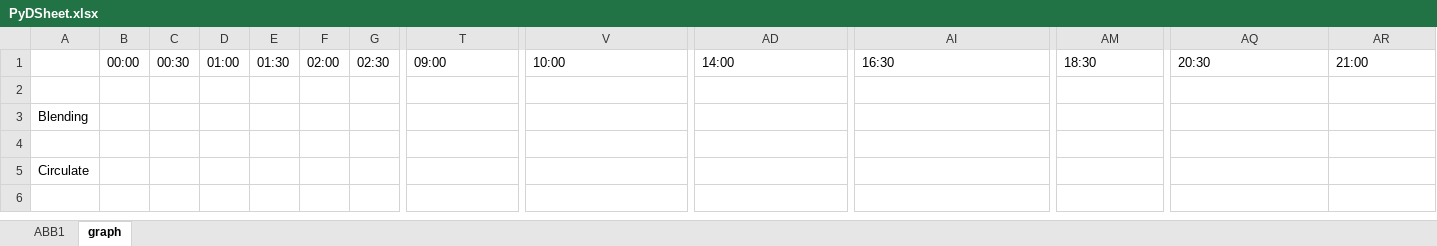
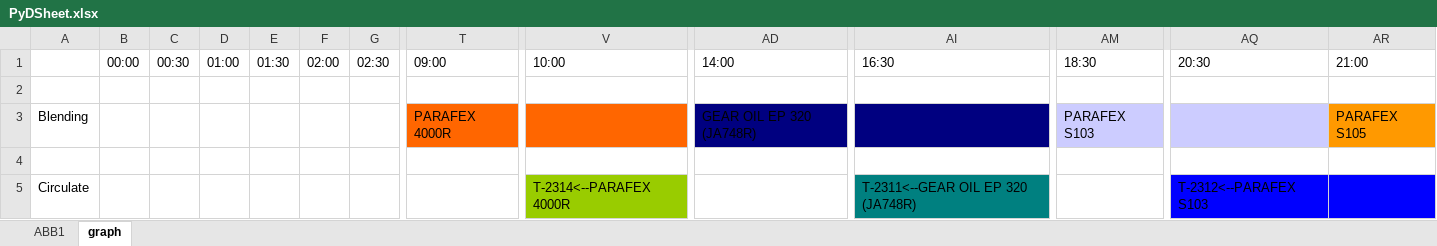
Before and after one commit to Icanfly37/excel-graph, an Excel workbook: PyDSheet.xlsx, sheet graph, drawn as a sheet; only a part is shown, gaps mark what is left out; values as stored, in another font and other column widths than the file's, no borders; removed rows and columns are numbered as before the commit, all else as after; rows hold the shown columns only; the diff names each change by its address in the sheet, - before the commit and + after, or states it on an @@ line.

```diff
--- a/PyDSheet.xlsx (sheet graph)
+++ b/PyDSheet.xlsx (sheet graph)
-row 3: Blending
+row 3: Blending |  |  |  |  |  |  | PARAFEX 4000R |  | GEAR OIL EP 320 (JA748R) |  | PARAFEX S103 |  | PARAFEX S105
-row 5: Circulate
+row 5: Circulate |  |  |  |  |  |  |  | T-2314<--PARAFEX 4000R |  | T-2311<--GEAR OIL EP 320 (JA748R) |  | T-2312<--PARAFEX S103
```
Also changed, not shown: 1 other file.
